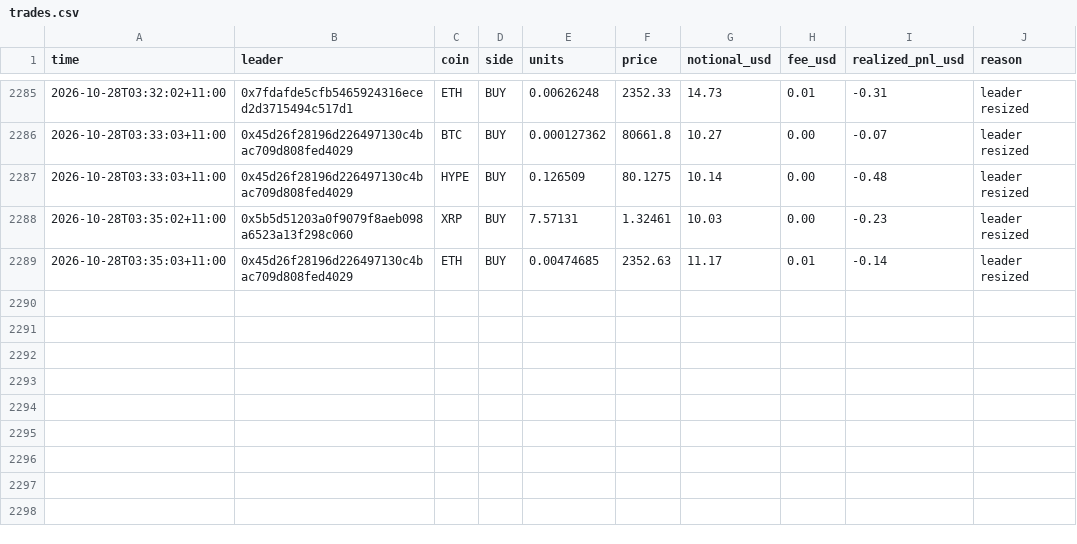
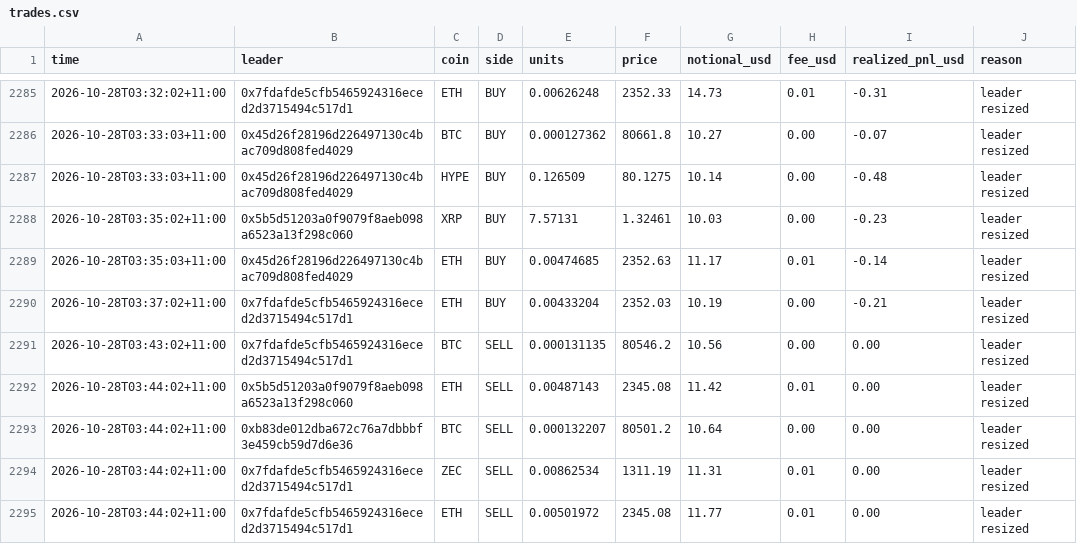
Before and after one commit to cosmick07/invo-copybot, a CSV file: data/trades.csv, drawn as a sheet; only a part is shown, gaps mark what is left out.

```diff
--- a/data/trades.csv
+++ b/data/trades.csv
@@ -2289 +2289,7 @@ time,leader,coin,side,units,price,notional_usd,fee_usd,realized_pnl_usd,reason
 2026-10-28T03:35:03+11:00,0x45d26f28196d226497130c4bac709d808fed4029,ETH,BUY,0.00474685,2352.63,11.17,0.01,-0.14,leader resized
+2026-10-28T03:37:02+11:00,0x7fdafde5cfb5465924316eced2d3715494c517d1,ETH,BUY,0.00433204,2352.03,10.19,0.00,-0.21,leader resized
+2026-10-28T03:43:02+11:00,0x7fdafde5cfb5465924316eced2d3715494c517d1,BTC,SELL,0.000131135,80546.2,10.56,0.00,0.00,leader resized
+2026-10-28T03:44:02+11:00,0x5b5d51203a0f9079f8aeb098a6523a13f298c060,ETH,SELL,0.00487143,2345.08,11.42,0.01,0.00,leader resized
+2026-10-28T03:44:02+11:00,0xb83de012dba672c76a7dbbbf3e459cb59d7d6e36,BTC,SELL,0.000132207,80501.2,10.64,0.00,0.00,leader resized
+2026-10-28T03:44:02+11:00,0x7fdafde5cfb5465924316eced2d3715494c517d1,ZEC,SELL,0.00862534,1311.19,11.31,0.01,0.00,leader resized
+2026-10-28T03:44:02+11:00,0x7fdafde5cfb5465924316eced2d3715494c517d1,ETH,SELL,0.00501972,2345.08,11.77,0.01,0.00,leader resized
```
Also changed, not shown: data/equity.csv, 3 other files.
